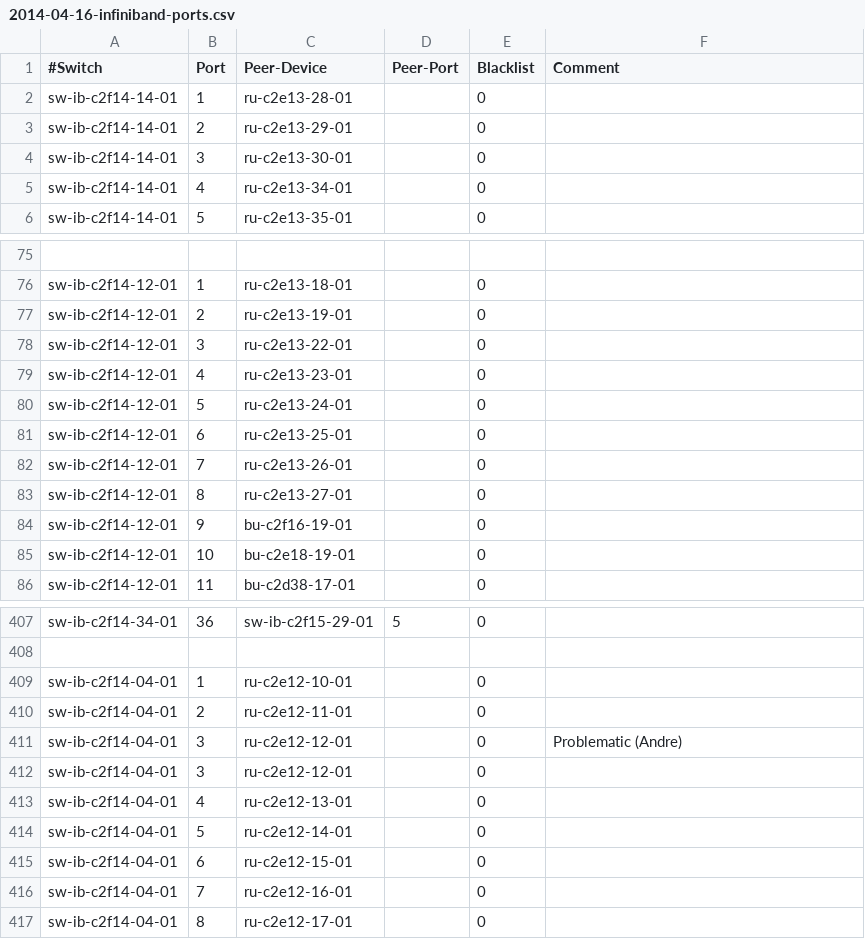
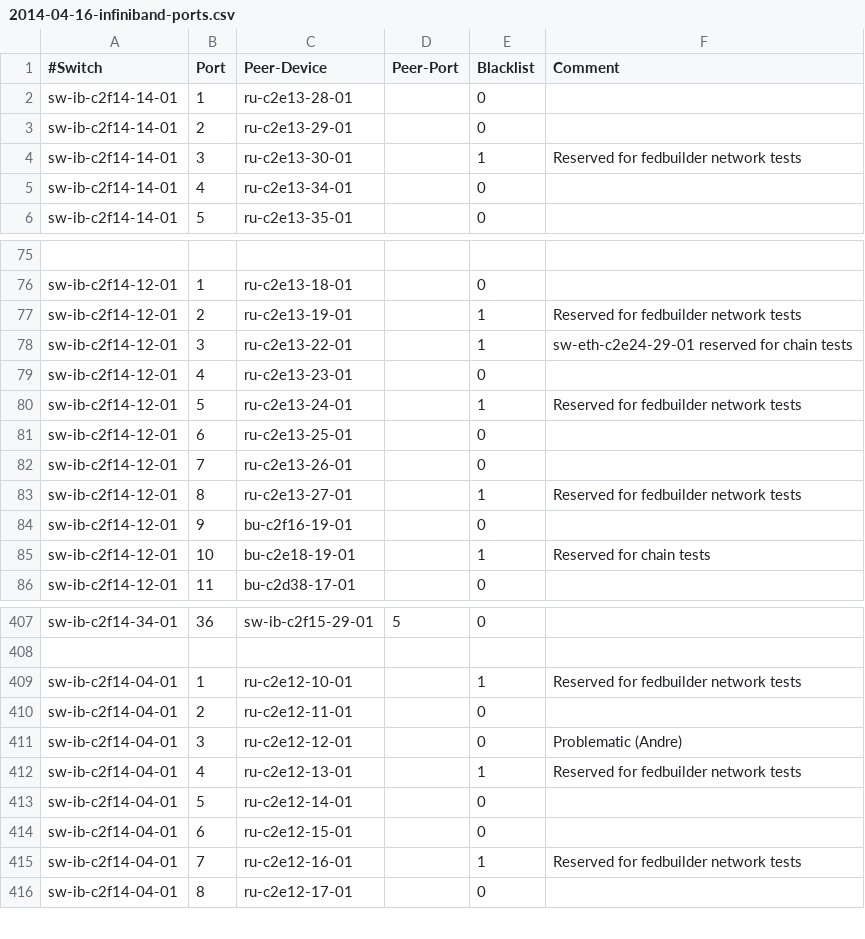
Before and after one commit to stiegerb/daq2val, a CSV file: 2014-04-16-infiniband-ports.csv, drawn as a sheet; only a part is shown, gaps mark what is left out; removed rows and columns are numbered as before the commit, all else as after; the diff covers the shown part only; the diff names each change by its address in the sheet, - before the commit and + after, or states it on an @@ line.

Commit message:
Updated blacklist and default daq2 symbolmap

```diff
--- a/2014-04-16-infiniband-ports.csv
+++ b/2014-04-16-infiniband-ports.csv
-E4 (Blacklist): 0
+E4 (Blacklist): 1
-F4 (Comment): (empty)
+F4 (Comment): Reserved for fedbuilder network tests
-E77:E78 (Blacklist): 0
+E77:E78 (Blacklist): 1
-F77 (Comment): (empty)
+F77 (Comment): Reserved for fedbuilder network tests
-F78 (Comment): (empty)
+F78 (Comment): sw-eth-c2e24-29-01 reserved for chain tests
-E80 (Blacklist): 0
+E80 (Blacklist): 1
-F80 (Comment): (empty)
+F80 (Comment): Reserved for fedbuilder network tests
-E83 (Blacklist): 0
+E83 (Blacklist): 1
-F83 (Comment): (empty)
+F83 (Comment): Reserved for fedbuilder network tests
-E85 (Blacklist): 0
+E85 (Blacklist): 1
-F85 (Comment): (empty)
+F85 (Comment): Reserved for chain tests
-E409 (Blacklist): 0
+E409 (Blacklist): 1
-F409 (Comment): (empty)
+F409 (Comment): Reserved for fedbuilder network tests
-row 412: sw-ib-c2f14-04-01 | 3 | ru-c2e12-12-01 |  | 0
-E412 (Blacklist): 0
+E412 (Blacklist): 1
-F412 (Comment): (empty)
+F412 (Comment): Reserved for fedbuilder network tests
-E415 (Blacklist): 0
+E415 (Blacklist): 1
-F415 (Comment): (empty)
+F415 (Comment): Reserved for fedbuilder network tests
```
Also changed, not shown: 18 edited cells elsewhere in this file, 1 other file.
